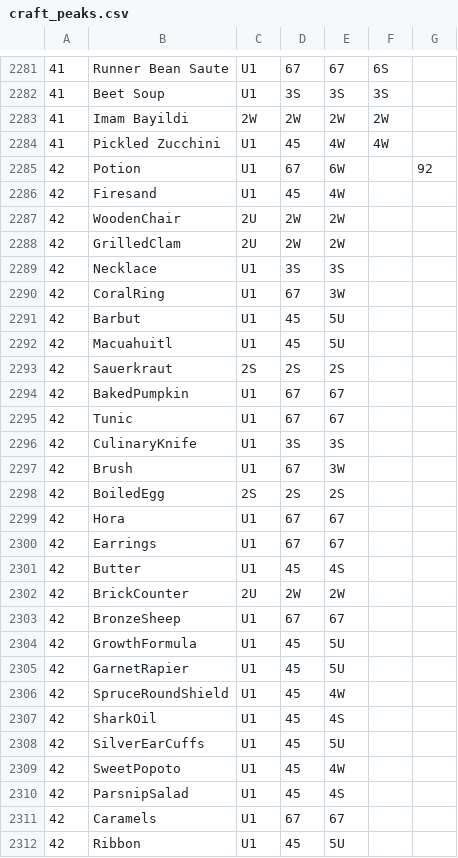
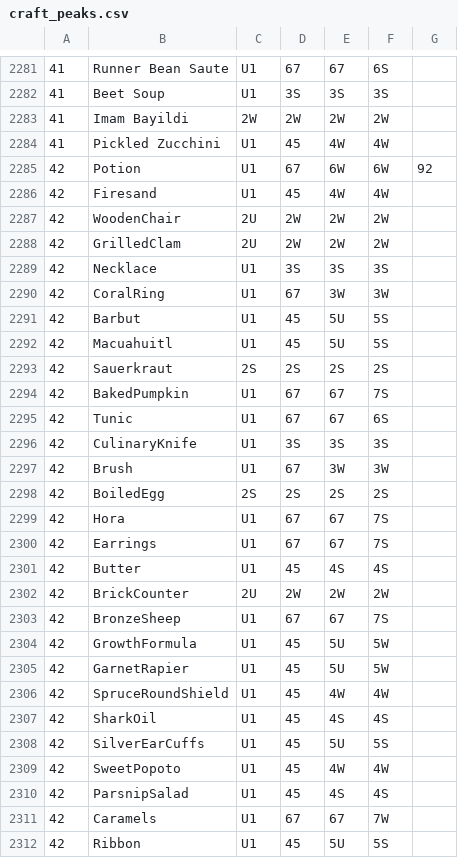
Before and after one commit to rosella500/islandworkshop, a CSV file: craft_peaks.csv, drawn as a sheet; only a part is shown, gaps mark what is left out; the diff covers the shown part only.

```diff
--- a/craft_peaks.csv
+++ b/craft_peaks.csv
@@ -2284,29 +2284,29 @@
 41,Pickled Zucchini,U1,45,4W,4W,
-42,Potion,U1,67,6W,,92
-42,Firesand,U1,45,4W,,
-42,WoodenChair,2U,2W,2W,,
-42,GrilledClam,2U,2W,2W,,
-42,Necklace,U1,3S,3S,,
-42,CoralRing,U1,67,3W,,
-42,Barbut,U1,45,5U,,
-42,Macuahuitl,U1,45,5U,,
-42,Sauerkraut,2S,2S,2S,,
-42,BakedPumpkin,U1,67,67,,
-42,Tunic,U1,67,67,,
-42,CulinaryKnife,U1,3S,3S,,
-42,Brush,U1,67,3W,,
-42,BoiledEgg,2S,2S,2S,,
-42,Hora,U1,67,67,,
-42,Earrings,U1,67,67,,
-42,Butter,U1,45,4S,,
-42,BrickCounter,2U,2W,2W,,
-42,BronzeSheep,U1,67,67,,
-42,GrowthFormula,U1,45,5U,,
-42,GarnetRapier,U1,45,5U,,
-42,SpruceRoundShield,U1,45,4W,,
-42,SharkOil,U1,45,4S,,
-42,SilverEarCuffs,U1,45,5U,,
-42,SweetPopoto,U1,45,4W,,
-42,ParsnipSalad,U1,45,4S,,
-42,Caramels,U1,67,67,,
-42,Ribbon,U1,45,5U,,
+42,Potion,U1,67,6W,6W,92
+42,Firesand,U1,45,4W,4W,
+42,WoodenChair,2U,2W,2W,2W,
+42,GrilledClam,2U,2W,2W,2W,
+42,Necklace,U1,3S,3S,3S,
+42,CoralRing,U1,67,3W,3W,
+42,Barbut,U1,45,5U,5S,
+42,Macuahuitl,U1,45,5U,5S,
+42,Sauerkraut,2S,2S,2S,2S,
+42,BakedPumpkin,U1,67,67,7S,
+42,Tunic,U1,67,67,6S,
+42,CulinaryKnife,U1,3S,3S,3S,
+42,Brush,U1,67,3W,3W,
+42,BoiledEgg,2S,2S,2S,2S,
+42,Hora,U1,67,67,7S,
+42,Earrings,U1,67,67,7S,
+42,Butter,U1,45,4S,4S,
+42,BrickCounter,2U,2W,2W,2W,
+42,BronzeSheep,U1,67,67,7S,
+42,GrowthFormula,U1,45,5U,5W,
+42,GarnetRapier,U1,45,5U,5W,
+42,SpruceRoundShield,U1,45,4W,4W,
+42,SharkOil,U1,45,4S,4S,
+42,SilverEarCuffs,U1,45,5U,5S,
+42,SweetPopoto,U1,45,4W,4W,
+42,ParsnipSalad,U1,45,4S,4S,
+42,Caramels,U1,67,67,7W,
+42,Ribbon,U1,45,5U,5S,
```
Also changed, not shown: 44 edited cells elsewhere in this file, 1 other file.
